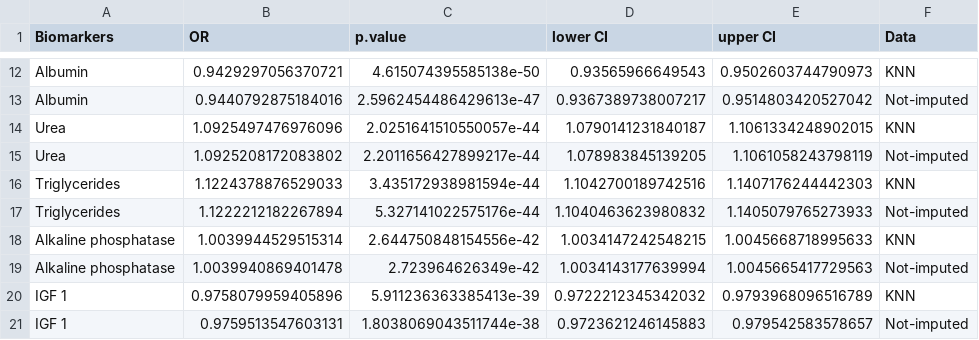
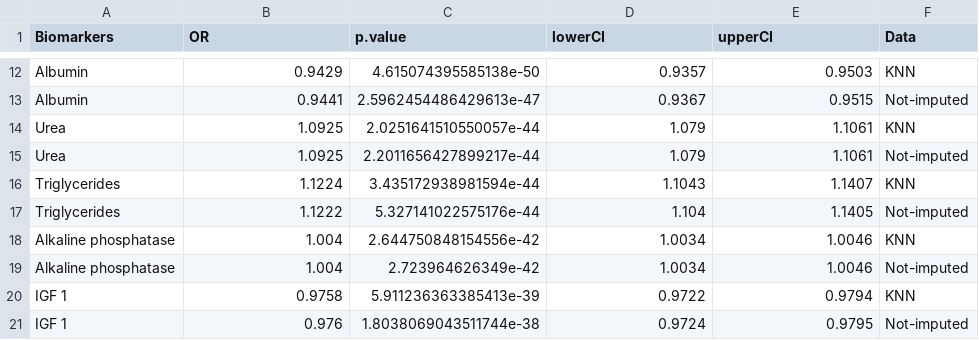
Before and after one commit to lucharo/TranslationalDataScienceProject, a CSV file: FULLResults/UnivariateAnalysis.csv, drawn as a sheet; only a part is shown, gaps mark what is left out; the diff covers the shown part only; the diff names each change by its address in the sheet, - before the commit and + after, or states it on an @@ line.

```diff
--- a/FULLResults/UnivariateAnalysis.csv
+++ b/FULLResults/UnivariateAnalysis.csv
-D1: lower CI
+D1: lowerCI
-E1: upper CI
+E1: upperCI
-B12 (OR): 0.9429297056370721
+B12 (OR): 0.9429
-D12 (lowerCI): 0.93565966649543
+D12 (lowerCI): 0.9357
-E12 (upperCI): 0.9502603744790973
+E12 (upperCI): 0.9503
-B13 (OR): 0.9440792875184016
+B13 (OR): 0.9441
-D13 (lowerCI): 0.9367389738007217
+D13 (lowerCI): 0.9367
-E13 (upperCI): 0.9514803420527042
+E13 (upperCI): 0.9515
-B14 (OR): 1.0925497476976096
+B14 (OR): 1.0925
-D14 (lowerCI): 1.0790141231840187
+D14 (lowerCI): 1.079
-E14 (upperCI): 1.1061334248902015
+E14 (upperCI): 1.1061
-B15 (OR): 1.0925208172083802
+B15 (OR): 1.0925
-D15 (lowerCI): 1.078983845139205
+D15 (lowerCI): 1.079
-E15 (upperCI): 1.1061058243798119
+E15 (upperCI): 1.1061
-B16 (OR): 1.1224378876529033
+B16 (OR): 1.1224
-D16 (lowerCI): 1.1042700189742516
+D16 (lowerCI): 1.1043
-E16 (upperCI): 1.1407176244442303
+E16 (upperCI): 1.1407
-B17 (OR): 1.1222212182267894
+B17 (OR): 1.1222
-D17 (lowerCI): 1.1040463623980832
+D17 (lowerCI): 1.104
-E17 (upperCI): 1.1405079765273933
+E17 (upperCI): 1.1405
-B18 (OR): 1.0039944529515314
+B18 (OR): 1.004
-D18 (lowerCI): 1.0034147242548215
+D18 (lowerCI): 1.0034
-E18 (upperCI): 1.0045668718995633
+E18 (upperCI): 1.0046
-B19 (OR): 1.0039940869401478
+B19 (OR): 1.004
-D19 (lowerCI): 1.0034143177639994
+D19 (lowerCI): 1.0034
-E19 (upperCI): 1.0045665417729563
+E19 (upperCI): 1.0046
-B20 (OR): 0.9758079959405896
+B20 (OR): 0.9758
-D20 (lowerCI): 0.9722212345342032
+D20 (lowerCI): 0.9722
-E20 (upperCI): 0.9793968096516789
+E20 (upperCI): 0.9794
-B21 (OR): 0.9759513547603131
+B21 (OR): 0.976
-D21 (lowerCI): 0.9723621246145883
+D21 (lowerCI): 0.9724
-E21 (upperCI): 0.979542583578657
+E21 (upperCI): 0.9795
```
Also changed, not shown: 138 edited cells elsewhere in this file, 5 other files.
